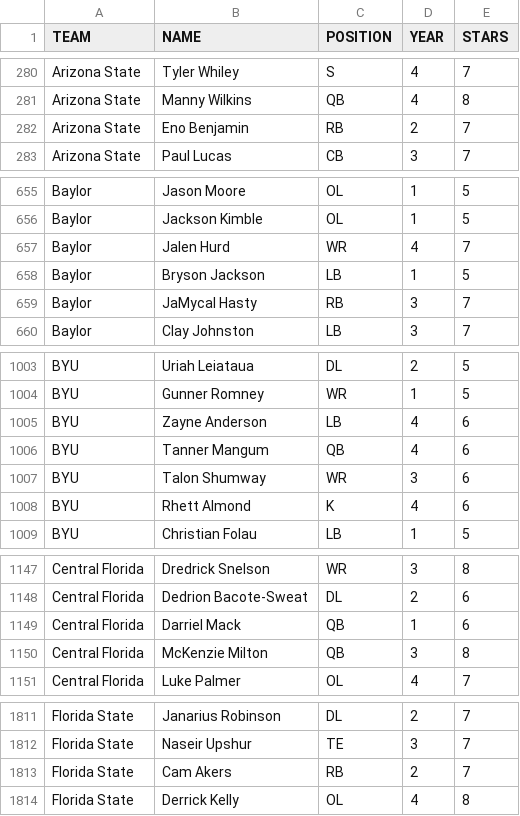
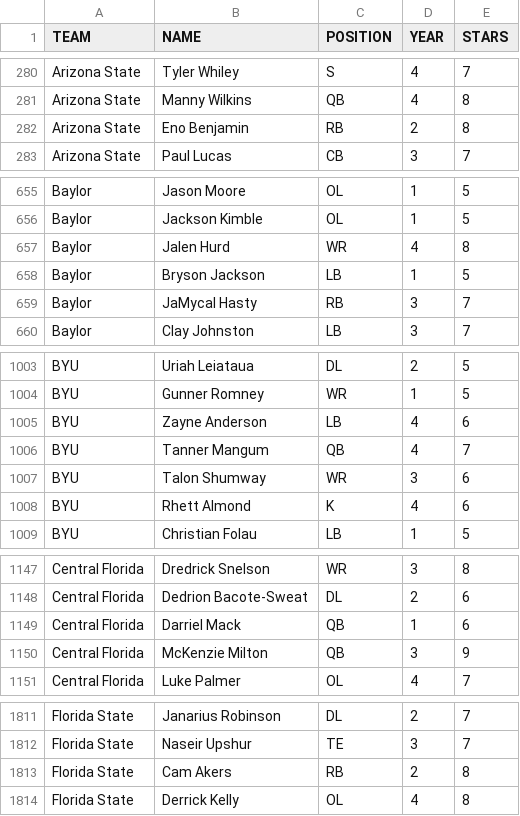
Before and after one commit to brad1323/CFB-Coach, a CSV file: Universe/2018-RostersV6.2.csv, drawn as a sheet; only a part is shown, gaps mark what is left out; the diff covers the shown part only.

```diff
--- a/Universe/2018-RostersV6.2.csv
+++ b/Universe/2018-RostersV6.2.csv
@@ -281,3 +281,3 @@ Arizona State,Tyler Whiley,S,4,7
 Arizona State,Manny Wilkins,QB,4,8
-Arizona State,Eno Benjamin,RB,2,7
+Arizona State,Eno Benjamin,RB,2,8
 Arizona State,Paul Lucas,CB,3,7
@@ -656,3 +656,3 @@ Baylor,Jason Moore,OL,1,5
 Baylor,Jackson Kimble,OL,1,5
-Baylor,Jalen Hurd,WR,4,7
+Baylor,Jalen Hurd,WR,4,8
 Baylor,Bryson Jackson,LB,1,5
@@ -1005,3 +1005,3 @@ BYU,Gunner Romney,WR,1,5
 BYU,Zayne Anderson,LB,4,6
-BYU,Tanner Mangum,QB,4,6
+BYU,Tanner Mangum,QB,4,7
 BYU,Talon Shumway,WR,3,6
@@ -1149,3 +1149,3 @@ Central Florida,Dedrion Bacote-Sweat,DL,2,6
 Central Florida,Darriel Mack,QB,1,6
-Central Florida,McKenzie Milton,QB,3,8
+Central Florida,McKenzie Milton,QB,3,9
 Central Florida,Luke Palmer,OL,4,7
@@ -1812,3 +1812,3 @@ Florida State,Janarius Robinson,DL,2,7
 Florida State,Naseir Upshur,TE,3,7
-Florida State,Cam Akers,RB,2,7
+Florida State,Cam Akers,RB,2,8
 Florida State,Derrick Kelly,OL,4,8
```
Also changed, not shown: 1 added row, 1 removed row and 14 edited cells elsewhere in this file.
